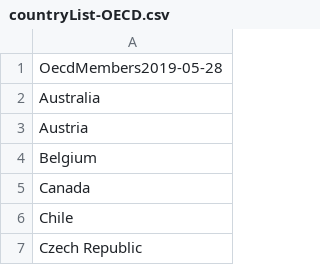
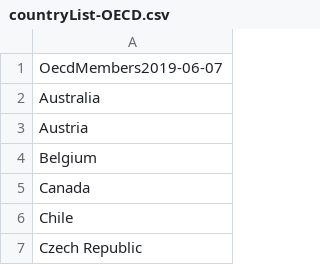
Before and after one commit to OxfordEconomics/CountryLists, a CSV file: countryList-OECD.csv, drawn as a sheet; only a part is shown.

```diff
--- a/countryList-OECD.csv
+++ b/countryList-OECD.csv
@@ -1,2 +1,2 @@
-OecdMembers2019-05-28
+OecdMembers2019-06-07
 Australia
```
Also changed, not shown: countryList-Apec.csv, countryList-EU.csv, 4 other files.
